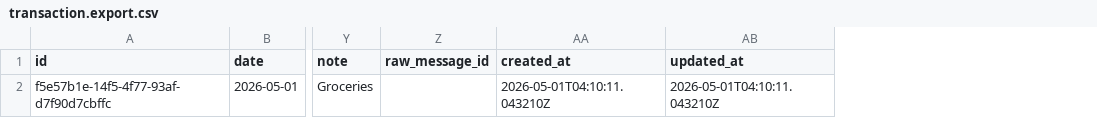
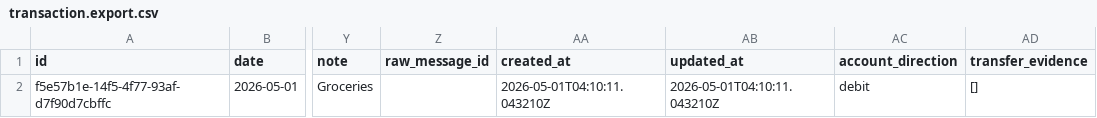
Before and after one commit to SeefatHimel/finance-system-plan, a CSV file: projects/finance-contracts/examples/transaction.export.csv, drawn as a sheet; only a part is shown, gaps mark what is left out; the diff names each change by its address in the sheet, - before the commit and + after, or states it on an @@ line.

Commit message:
contracts: define transfer matching and linked evidence APIs
Document match, link, and merge requests with contextual account direction and transfer evidence responses. Regenerate the TypeScript client and types, update JSON and CSV examples, and explain integration assumptions in Q&A.

Validation: generated-client TypeScript check passed.

```diff
--- a/projects/finance-contracts/examples/transaction.export.csv
+++ b/projects/finance-contracts/examples/transaction.export.csv
+column AC (account_direction), row 2: debit
+column AD (transfer_evidence), row 2: []
```
Also changed, not shown: 6 other files.
